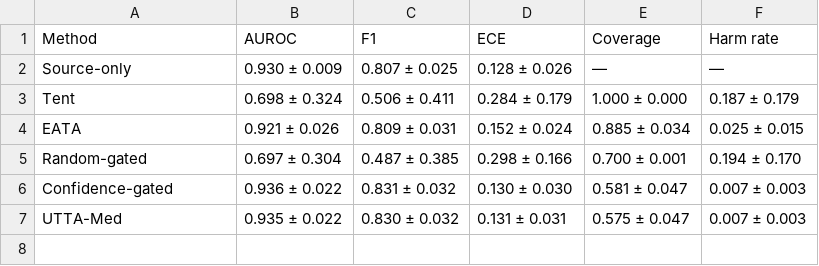
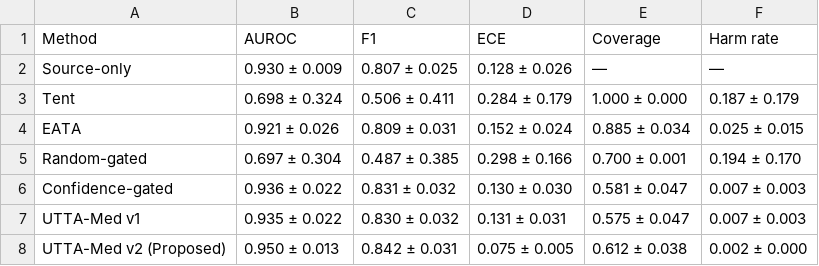
Before and after one commit to Avirech7676/UTTA-Med, a CSV file: results/tables/table1_main_results.csv, drawn as a sheet.

```diff
--- a/results/tables/table1_main_results.csv
+++ b/results/tables/table1_main_results.csv
@@ -6,2 +6,3 @@ Random-gated,0.697 ± 0.304,0.487 ± 0.385,0.298 ± 0.166,0.700 ± 0.001,0.194
 Confidence-gated,0.936 ± 0.022,0.831 ± 0.032,0.130 ± 0.030,0.581 ± 0.047,0.007 ± 0.003
-UTTA-Med,0.935 ± 0.022,0.830 ± 0.032,0.131 ± 0.031,0.575 ± 0.047,0.007 ± 0.003
+UTTA-Med v1,0.935 ± 0.022,0.830 ± 0.032,0.131 ± 0.031,0.575 ± 0.047,0.007 ± 0.003
+UTTA-Med v2 (Proposed),0.950 ± 0.013,0.842 ± 0.031,0.075 ± 0.005,0.612 ± 0.038,0.002 ± 0.000
```
Also changed, not shown: paper/tables/table2_five_seed_primary.csv, paper/tables/table3_harm.csv, 11 other files.
